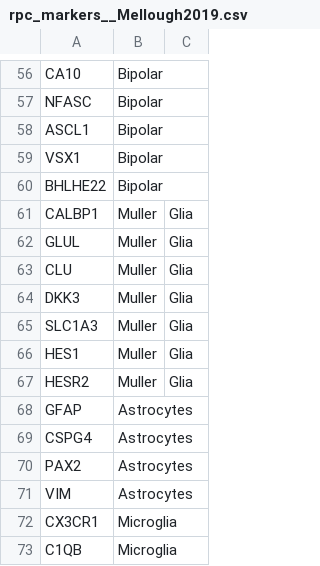
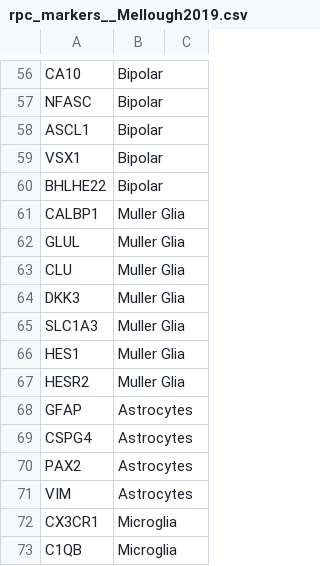
Before and after one commit to davemcg/eyeMarkers, a CSV file: lists/rpc_markers__Mellough2019.csv, drawn as a sheet; only a part is shown, gaps mark what is left out.

Commit message:
Update rpc_markers__Mellough2019.csv

```diff
--- a/lists/rpc_markers__Mellough2019.csv
+++ b/lists/rpc_markers__Mellough2019.csv
@@ -60,9 +60,9 @@ VSX1,Bipolar
 BHLHE22,Bipolar
-CALBP1,Muller,Glia
-GLUL,Muller,Glia
-CLU,Muller,Glia
-DKK3,Muller,Glia
-SLC1A3,Muller,Glia
-HES1,Muller,Glia
-HESR2,Muller,Glia
+CALBP1,Muller Glia
+GLUL,Muller Glia
+CLU,Muller Glia
+DKK3,Muller Glia
+SLC1A3,Muller Glia
+HES1,Muller Glia
+HESR2,Muller Glia
 GFAP,Astrocytes
```
